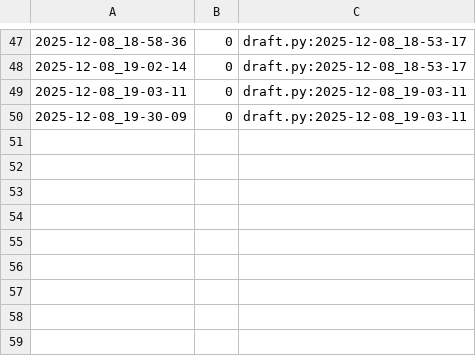
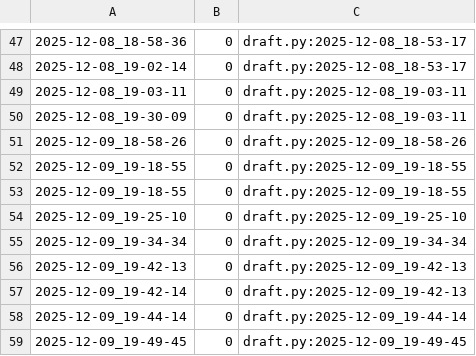
Before and after one commit to qxcode-course/poo-dd-cd-bloco-e-tikodd, a CSV file: tasks/.tko/track/poo@pagamento/track.csv, drawn as a sheet; only a part is shown, gaps mark what is left out.

Commit message:
1h30 fazendo pagamento

```diff
--- a/tasks/.tko/track/poo@pagamento/track.csv
+++ b/tasks/.tko/track/poo@pagamento/track.csv
@@ -50 +50,10 @@
 2025-12-08_19-30-09,0,draft.py:2025-12-08_19-03-11
+2025-12-09_18-58-26,0,draft.py:2025-12-09_18-58-26
+2025-12-09_19-18-55,0,draft.py:2025-12-09_19-18-55
+2025-12-09_19-18-55,0,draft.py:2025-12-09_19-18-55
+2025-12-09_19-25-10,0,draft.py:2025-12-09_19-25-10
+2025-12-09_19-34-34,0,draft.py:2025-12-09_19-34-34
+2025-12-09_19-42-13,0,draft.py:2025-12-09_19-42-13
+2025-12-09_19-42-14,0,draft.py:2025-12-09_19-42-13
+2025-12-09_19-44-14,0,draft.py:2025-12-09_19-44-14
+2025-12-09_19-49-45,0,draft.py:2025-12-09_19-49-45
```
Also changed, not shown: 5 other files.
